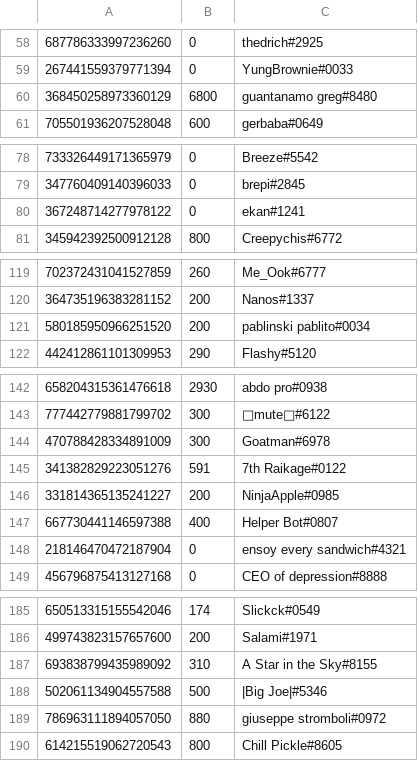
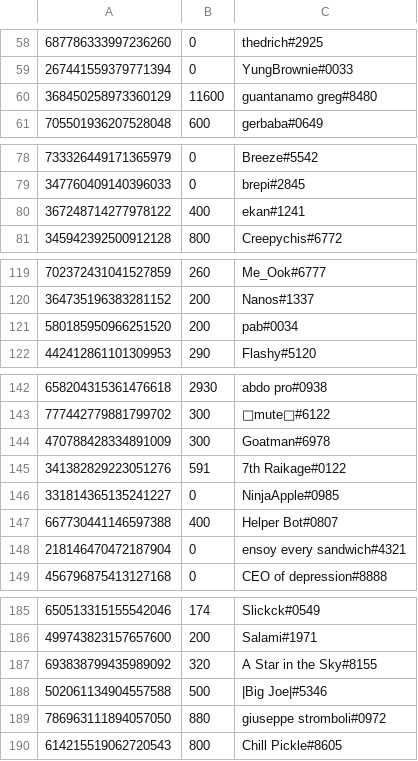
Before and after one commit to LevBernstein/BeardlessBot, a CSV file: money.csv, drawn as a sheet; only a part is shown, gaps mark what is left out; the diff covers the shown part only.

```diff
--- a/money.csv
+++ b/money.csv
@@ -59,3 +59,3 @@
 267441559379771394,0,YungBrownie#0033
-368450258973360129,6800,guantanamo greg#8480
+368450258973360129,11600,guantanamo greg#8480
 705501936207528048,600,gerbaba#0649
@@ -79,3 +79,3 @@
 347760409140396033,0,brepi#2845
-367248714277978122,0,ekan#1241
+367248714277978122,400,ekan#1241
 345942392500912128,800,Creepychis#6772
@@ -120,3 +120,3 @@
 364735196383281152,200,Nanos#1337
-580185950966251520,200,pablinski pablito#0034
+580185950966251520,200,pab#0034
 442412861101309953,290,Flashy#5120
@@ -145,3 +145,3 @@
 341382829223051276,591,7th Raikage#0122
-331814365135241227,200,NinjaApple#0985
+331814365135241227,0,NinjaApple#0985
 667730441146597388,400,Helper Bot#0807
@@ -186,3 +186,3 @@
 499743823157657600,200,Salami#1971
-693838799435989092,310,A Star in the Sky#8155
+693838799435989092,320,A Star in the Sky#8155
 502061134904557588,500,|Big Joe|#5346
```
Also changed, not shown: 58 added rows and 18 edited cells elsewhere in this file, 4 other files.
